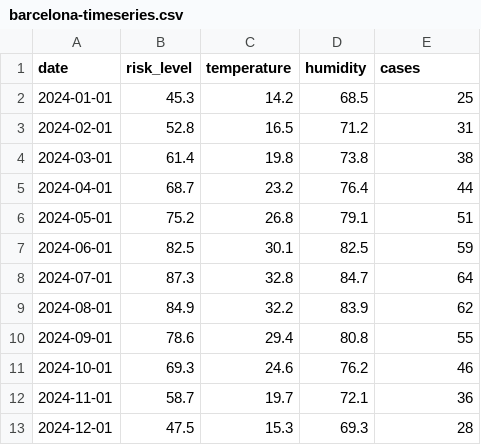
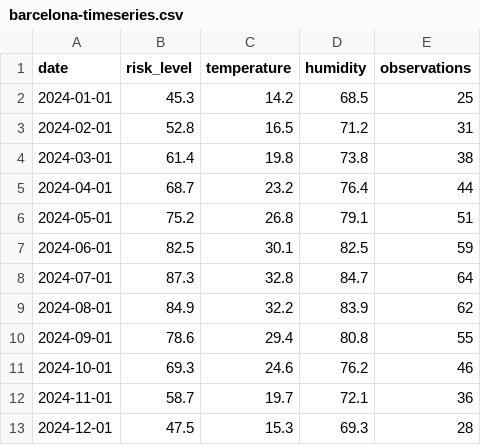
Before and after one commit to E4Warning/vector-risk, a CSV file: data/barcelona-timeseries.csv, drawn as a sheet.

```diff
--- a/data/barcelona-timeseries.csv
+++ b/data/barcelona-timeseries.csv
@@ -1,2 +1,2 @@
-date,risk_level,temperature,humidity,cases
+date,risk_level,temperature,humidity,observations
 2024-01-01,45.3,14.2,68.5,25
```
Also changed, not shown: data/brazil-timeseries.csv, data/rio-timeseries.csv, 4 other files.
